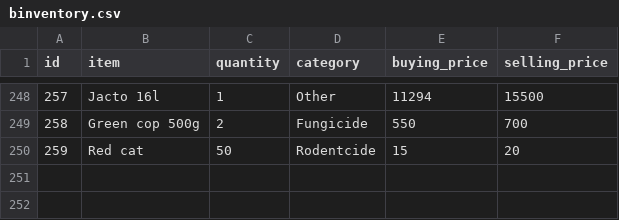
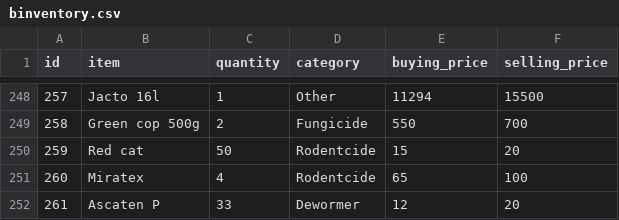
Before and after one commit to Wan7iku/Business-Mangament-App, a CSV file: binventory.csv, drawn as a sheet; only a part is shown, gaps mark what is left out; the diff names each change by its address in the sheet, - before the commit and + after, or states it on an @@ line.

Commit message:
Add Miratex and Ascaten P to inventory

```diff
--- a/binventory.csv
+++ b/binventory.csv
+row 251: 260 | Miratex | 4 | Rodentcide | 65 | 100
+row 252: 261 | Ascaten P | 33 | Dewormer | 12 | 20
```
